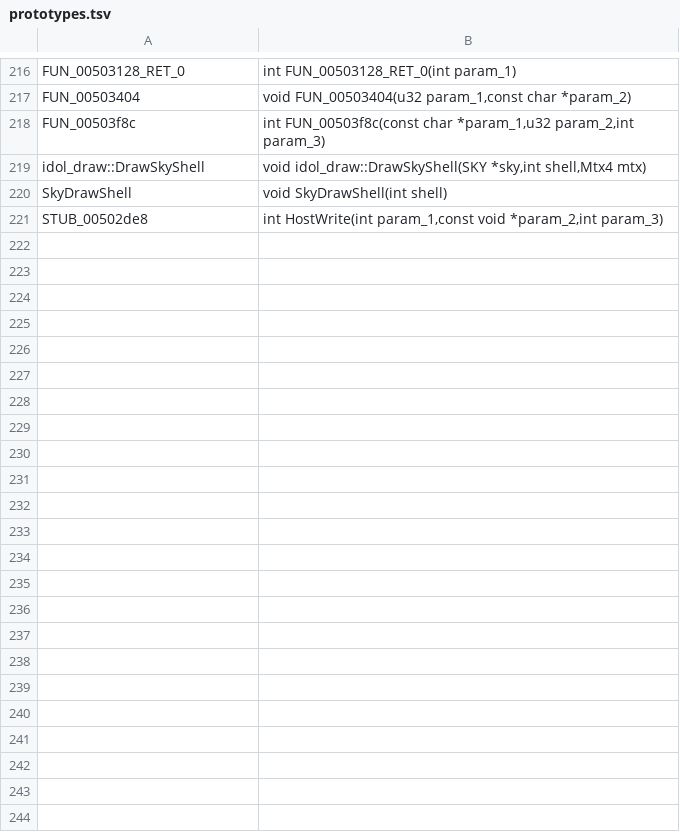
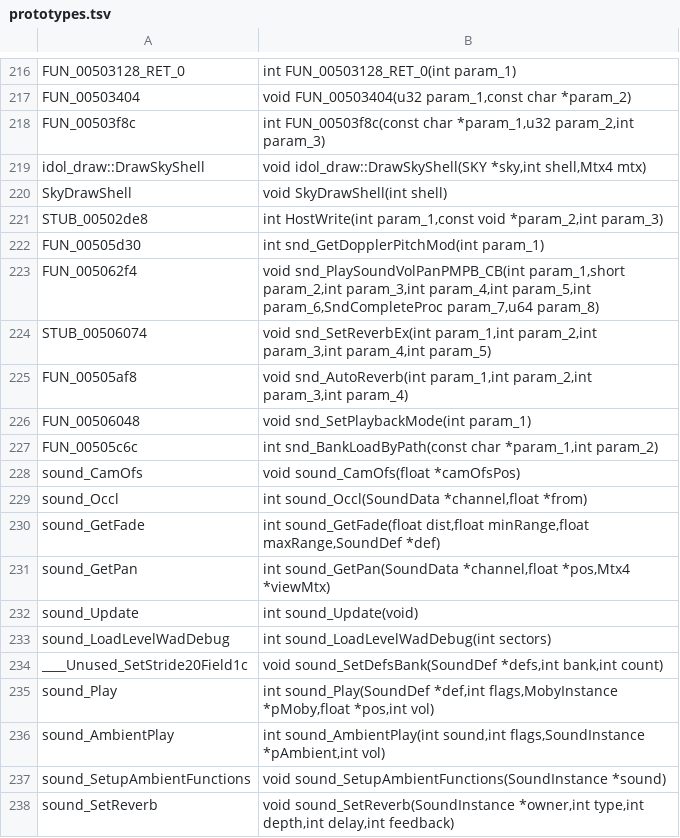
Before and after one commit to Clou67/thedecompfromhell, a TSV file: tools/prototypes.tsv, drawn as a sheet; only a part is shown, gaps mark what is left out.

```diff
--- a/tools/prototypes.tsv
+++ b/tools/prototypes.tsv
@@ -221 +221,18 @@ SkyDrawShell	void SkyDrawShell(int shell)
 STUB_00502de8	int HostWrite(int param_1,const void *param_2,int param_3)
+FUN_00505d30	int snd_GetDopplerPitchMod(int param_1)
+FUN_005062f4	void snd_PlaySoundVolPanPMPB_CB(int param_1,short param_2,int param_3,int param_4,int param_5,int param_6,SndCompleteProc param_7,u64 param_8)
+STUB_00506074	void snd_SetReverbEx(int param_1,int param_2,int param_3,int param_4,int param_5)
+FUN_00505af8	void snd_AutoReverb(int param_1,int param_2,int param_3,int param_4)
+FUN_00506048	void snd_SetPlaybackMode(int param_1)
+FUN_00505c6c	int snd_BankLoadByPath(const char *param_1,int param_2)
+sound_CamOfs	void sound_CamOfs(float *camOfsPos)
+sound_Occl	int sound_Occl(SoundData *channel,float *from)
+sound_GetFade	int sound_GetFade(float dist,float minRange,float maxRange,SoundDef *def)
+sound_GetPan	int sound_GetPan(SoundData *channel,float *pos,Mtx4 *viewMtx)
+sound_Update	int sound_Update(void)
+sound_LoadLevelWadDebug	int sound_LoadLevelWadDebug(int sectors)
+____Unused_SetStride20Field1c	void sound_SetDefsBank(SoundDef *defs,int bank,int count)
+sound_Play	int sound_Play(SoundDef *def,int flags,MobyInstance *pMoby,float *pos,int vol)
+sound_AmbientPlay	int sound_AmbientPlay(int sound,int flags,SoundInstance *pAmbient,int vol)
+sound_SetupAmbientFunctions	void sound_SetupAmbientFunctions(SoundInstance *sound)
+sound_SetReverb	void sound_SetReverb(SoundInstance *owner,int type,int depth,int delay,int feedback)
```
Also changed, not shown: ERRORS.tsv, tools/global_types.tsv, 48 other files.
